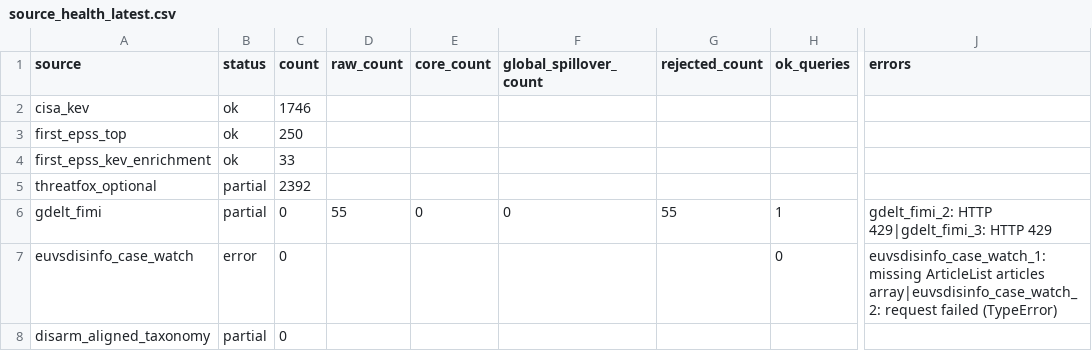
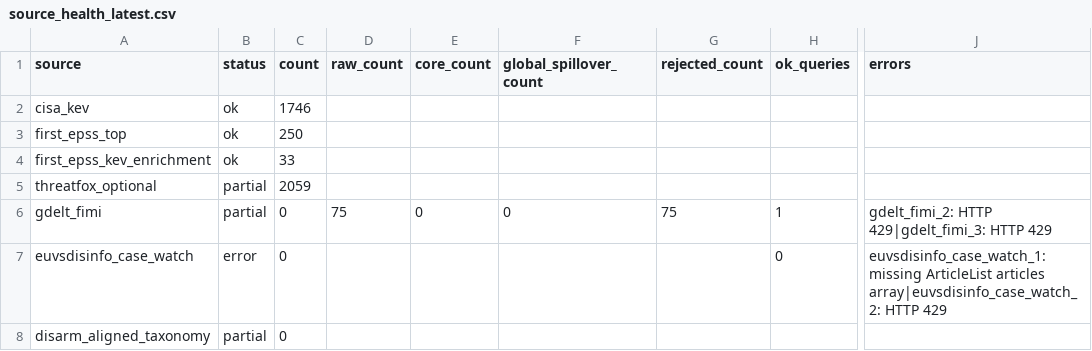
Before and after one commit to mowlsint/mard-hybrid-telemetry, a CSV file: public/downloads/source_health_latest.csv, drawn as a sheet; only a part is shown, gaps mark what is left out; the diff names each change by its address in the sheet, - before the commit and + after, or states it on an @@ line.

```diff
--- a/public/downloads/source_health_latest.csv
+++ b/public/downloads/source_health_latest.csv
-C5 (count): 2392
+C5 (count): 2059
-D6 (raw_count): 55
+D6 (raw_count): 75
-G6 (rejected_count): 55
+G6 (rejected_count): 75
-J7 (errors): …articles array|euvsdisinfo_case_watch_2: request failed (TypeError)
+J7 (errors): …articles array|euvsdisinfo_case_watch_2: HTTP 429
```
Also changed, not shown: 11 other files.
